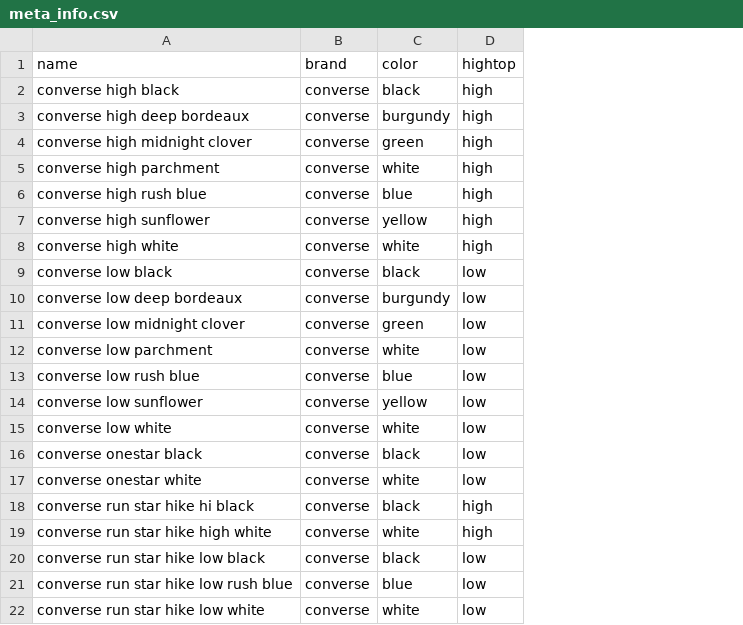
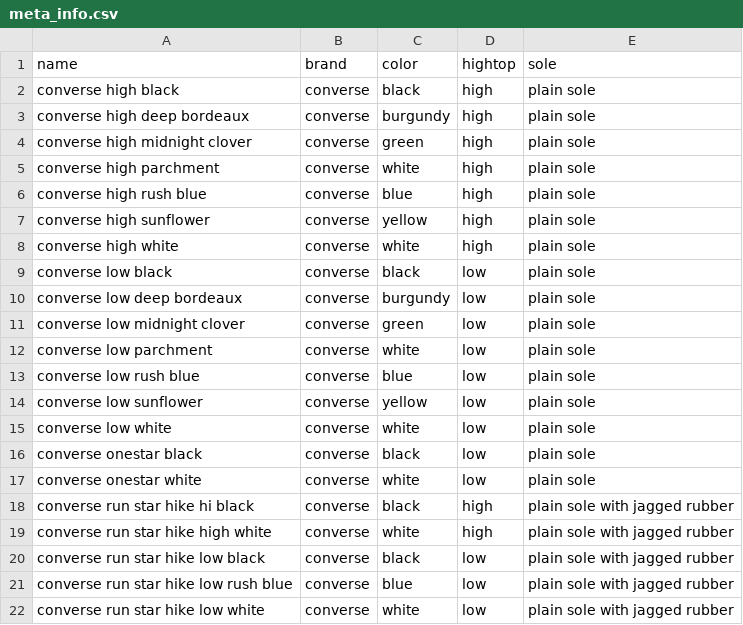
Before and after one commit to changhyeonnam/FindYourShoes_with_CLIP, a CSV file: meta_info.csv, drawn as a sheet; the diff names each change by its address in the sheet, - before the commit and + after, or states it on an @@ line.

```diff
--- a/meta_info.csv
+++ b/meta_info.csv
+column E (sole), rows 2-22: plain sole | plain sole | plain sole | plain sole | plain sole | plain sole | plain sole | plain sole | plain sole | plain sole | plain sole | plain sole | plain sole | plain sole | plain sole | plain sole | plain sole with jagged rubber | plain sole with jagged rubber | plain sole with jagged rubber | plain sole with jagged rubber | plain sole with jagged rubber
```
Also changed, not shown: 6 other files.
